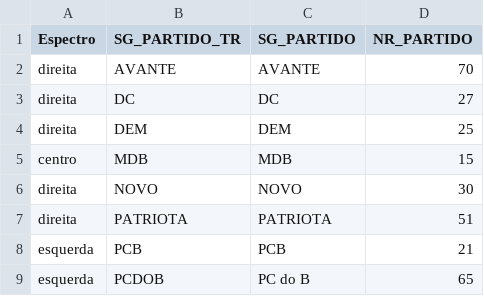
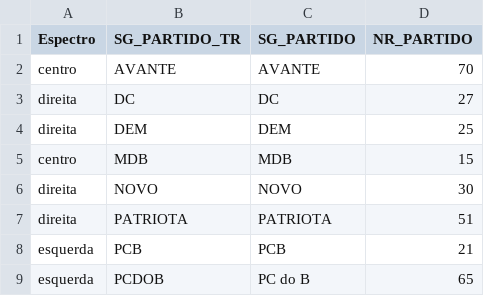
Before and after one commit to programacaodinamica/analise-dados, a CSV file: dados/partidos2024.csv, drawn as a sheet; only a part is shown.

Commit message:
Update partidos2024.csv

```diff
--- a/dados/partidos2024.csv
+++ b/dados/partidos2024.csv
@@ -1,3 +1,3 @@
 Espectro;SG_PARTIDO_TR;SG_PARTIDO;NR_PARTIDO
-direita;AVANTE;AVANTE;70
+centro;AVANTE;AVANTE;70
 direita;DC;DC;27
```
